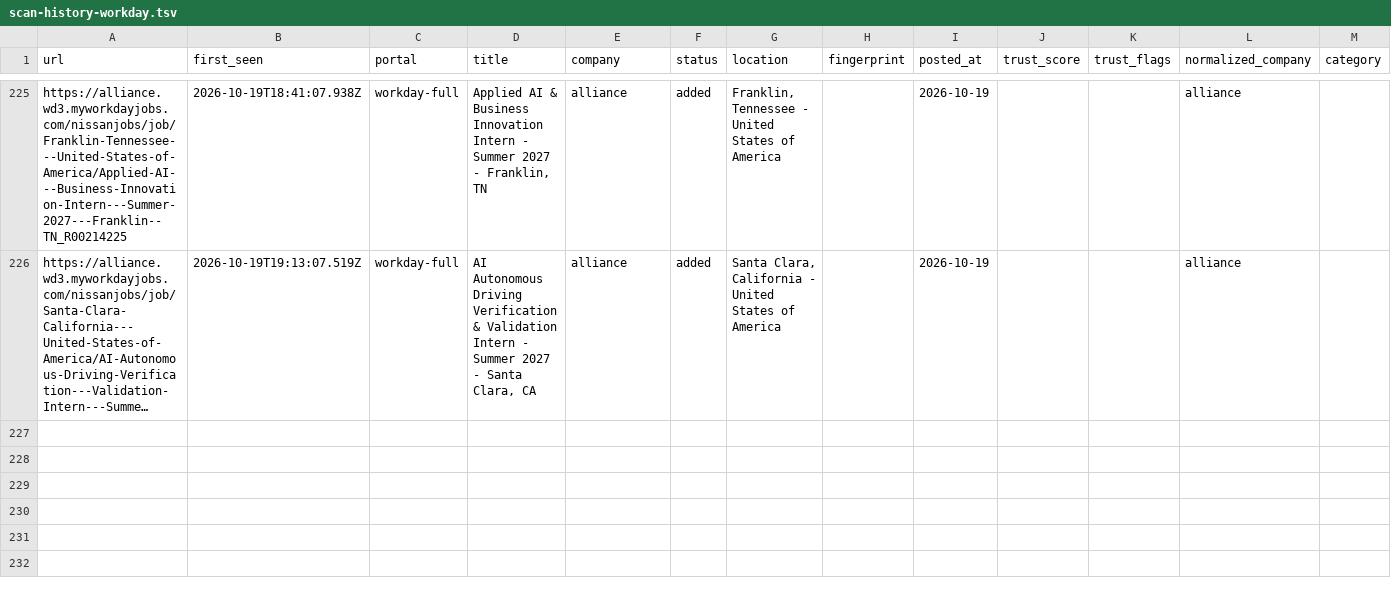
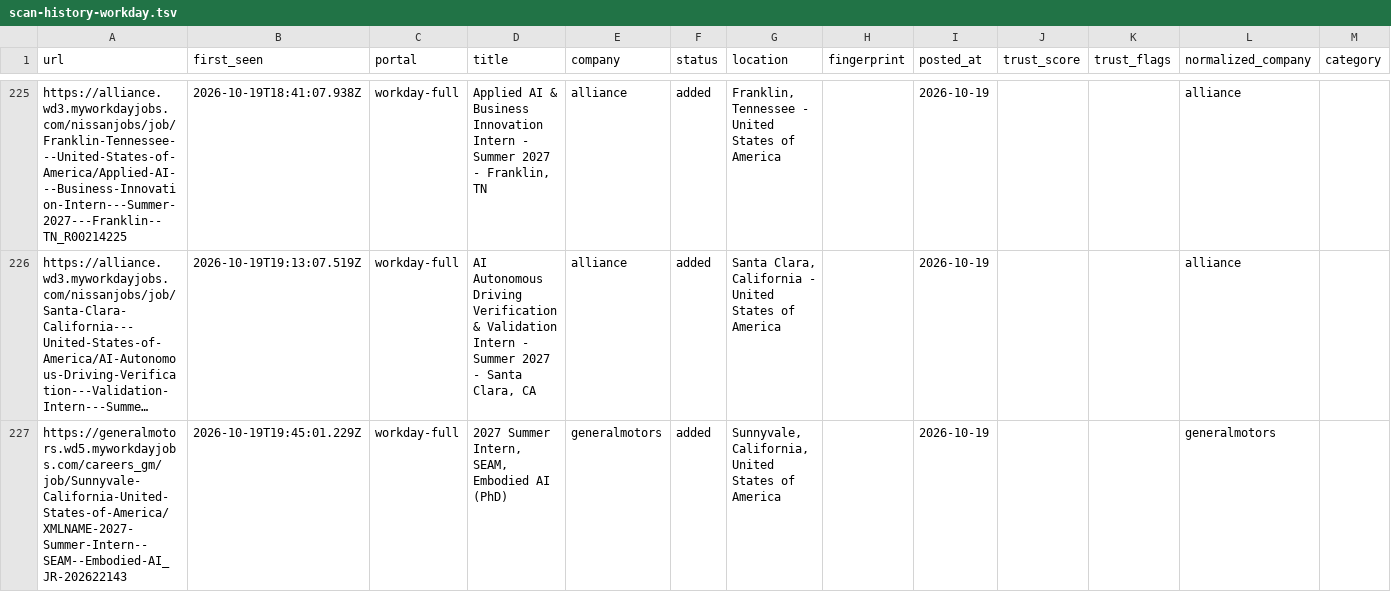
Before and after one commit to tanaymihani/intern-ops, a TSV file: data/scan-history-workday.tsv, drawn as a sheet; only a part is shown, gaps mark what is left out; long unchanged cells end in …; the diff names each change by its address in the sheet, - before the commit and + after, or states it on an @@ line.

```diff
--- a/data/scan-history-workday.tsv
+++ b/data/scan-history-workday.tsv
+row 227: https://generalmotors.wd5.myworkdayjobs.com/careers_gm/job/Sunnyvale-California-United-States-of-America/XMLNAME-2027-Summer-Intern--SEAM--Embodied-AI_JR-202622143 | 2026-10-19T19:45:01.229Z | workday-full | 2027 Summer Intern, SEAM, Embodied AI (PhD) | generalmotors | added | Sunnyvale, California, United States of America |  | 2026-10-19 |  |  | generalmotors
```
Also changed, not shown: 5 other files.
